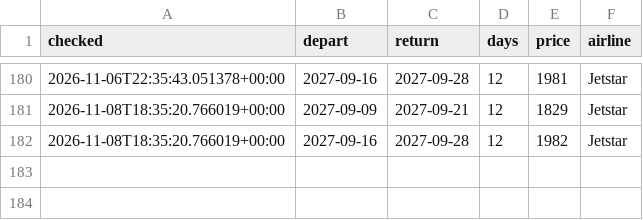
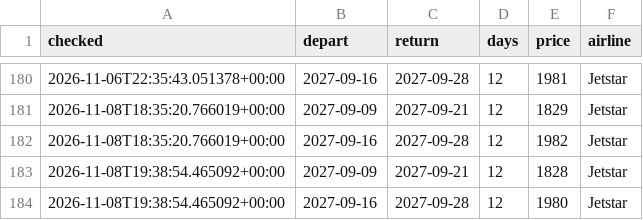
Before and after one commit to danny1389-wq/flight-track, a CSV file: data/prices.csv, drawn as a sheet; only a part is shown, gaps mark what is left out; the diff names each change by its address in the sheet, - before the commit and + after, or states it on an @@ line.

```diff
--- a/data/prices.csv
+++ b/data/prices.csv
+row 183: 2026-11-08T19:38:54.465092+00:00 | 2027-09-09 | 2027-09-21 | 12 | 1828 | Jetstar
+row 184: 2026-11-08T19:38:54.465092+00:00 | 2027-09-16 | 2027-09-28 | 12 | 1980 | Jetstar
```
Also changed, not shown: 1 other file.
